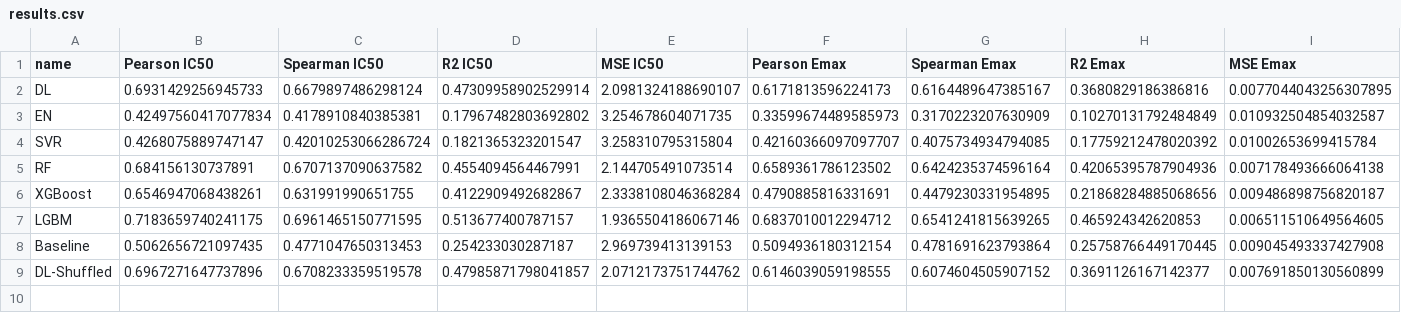
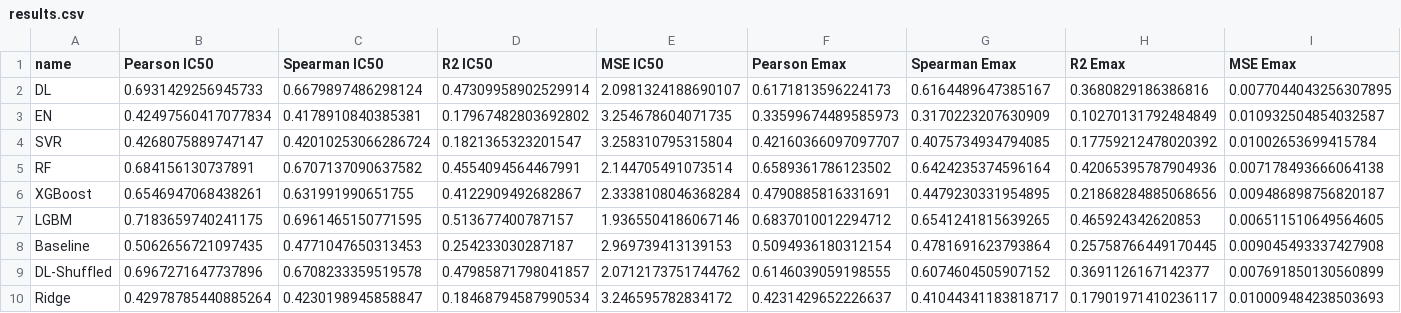
Before and after one commit to RaulPSarkar/Synergy, a CSV file: fullPackage/results/results.csv, drawn as a sheet; the diff names each change by its address in the sheet, - before the commit and + after, or states it on an @@ line.

```diff
--- a/fullPackage/results/results.csv
+++ b/fullPackage/results/results.csv
+row 10: Ridge | 0.42978785440885264 | 0.4230198945858847 | 0.18468794587990534 | 3.246595782834172 | 0.4231429652226637 | 0.41044341183818717 | 0.17901971410236117 | 0.010009484238503693
```
Also changed, not shown: 15 other files.
